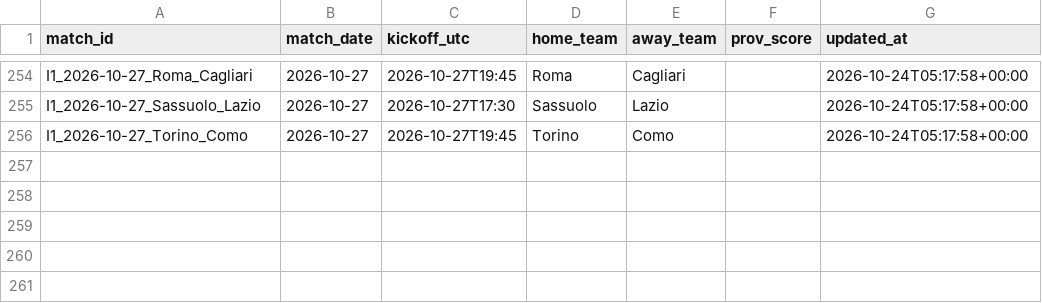
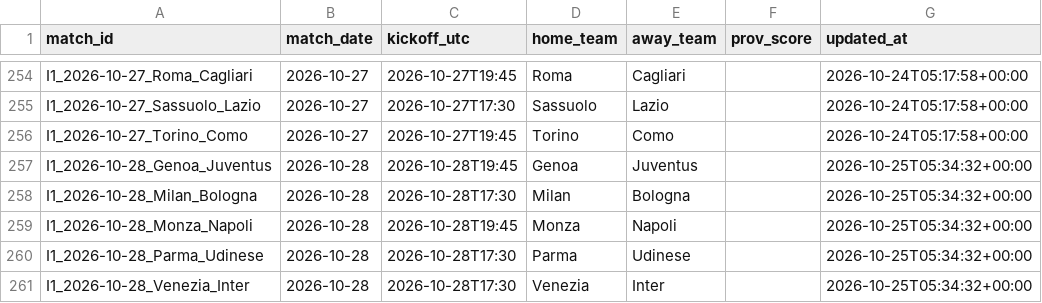
Before and after one commit to kewo1023/marcador-futbol, a CSV file: ledger/fixtures.csv, drawn as a sheet; only a part is shown, gaps mark what is left out.

```diff
--- a/ledger/fixtures.csv
+++ b/ledger/fixtures.csv
@@ -256 +256,6 @@ I1_2026-10-27_Sassuolo_Lazio,2026-10-27,2026-10-27T17:30,Sassuolo,Lazio,,2026-10
 I1_2026-10-27_Torino_Como,2026-10-27,2026-10-27T19:45,Torino,Como,,2026-10-24T05:17:58+00:00
+I1_2026-10-28_Genoa_Juventus,2026-10-28,2026-10-28T19:45,Genoa,Juventus,,2026-10-25T05:34:32+00:00
+I1_2026-10-28_Milan_Bologna,2026-10-28,2026-10-28T17:30,Milan,Bologna,,2026-10-25T05:34:32+00:00
+I1_2026-10-28_Monza_Napoli,2026-10-28,2026-10-28T19:45,Monza,Napoli,,2026-10-25T05:34:32+00:00
+I1_2026-10-28_Parma_Udinese,2026-10-28,2026-10-28T17:30,Parma,Udinese,,2026-10-25T05:34:32+00:00
+I1_2026-10-28_Venezia_Inter,2026-10-28,2026-10-28T17:30,Venezia,Inter,,2026-10-25T05:34:32+00:00
```
Also changed, not shown: ledger/source_health.csv, 1 other file.
